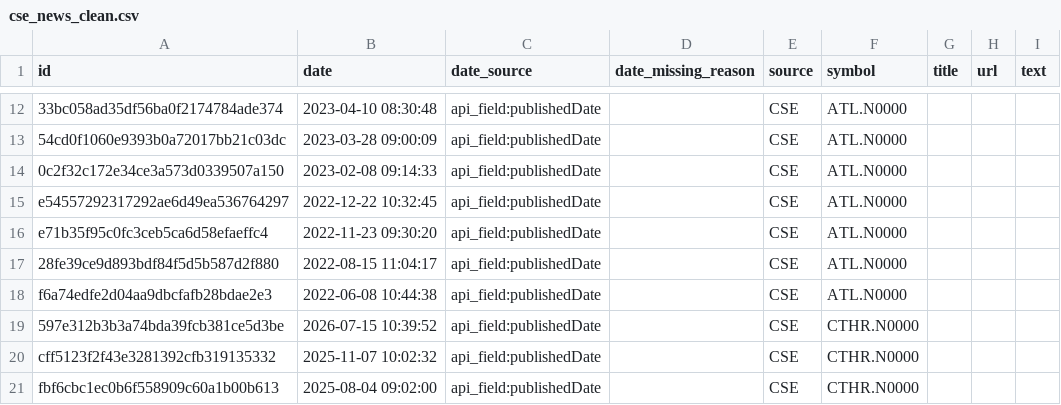
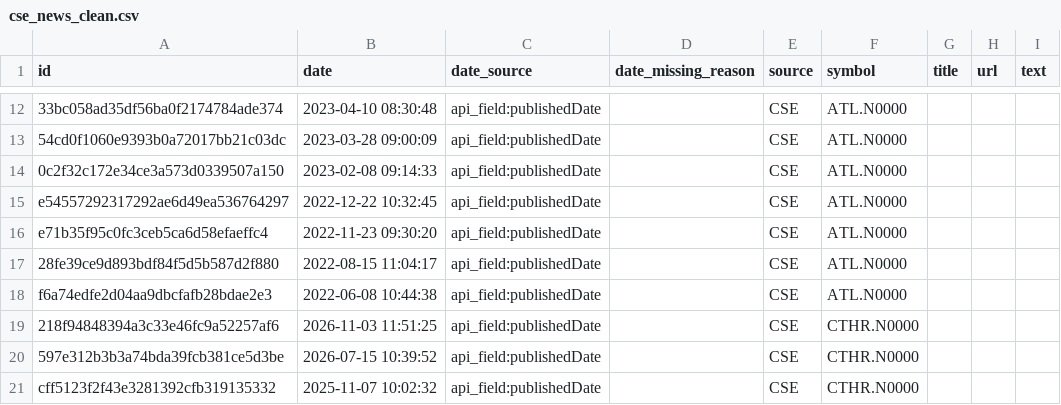
Before and after one commit to nimeshk03/cse_dataset, a CSV file: data/processed/news/cse_news_clean.csv, drawn as a sheet; only a part is shown, gaps mark what is left out; the shorter side is filled out with more unchanged rows.

```diff
--- a/data/processed/news/cse_news_clean.csv
+++ b/data/processed/news/cse_news_clean.csv
@@ -18,2 +18,3 @@ e71b35f95c0fc3ceb5ca6d58efaeffc4,2022-11-23 09:30:20,api_field:publishedDate,,CS
 f6a74edfe2d04aa9dbcfafb28bdae2e3,2022-06-08 10:44:38,api_field:publishedDate,,CSE,ATL.N0000,,,
+218f94848394a3c33e46fc9a52257af6,2026-11-03 11:51:25,api_field:publishedDate,,CSE,CTHR.N0000,,,
 597e312b3b3a74bda39fcb381ce5d3be,2026-07-15 10:39:52,api_field:publishedDate,,CSE,CTHR.N0000,,,
```
Also changed, not shown: data/processed/fundamentals/dividends.csv, 8 other files.
